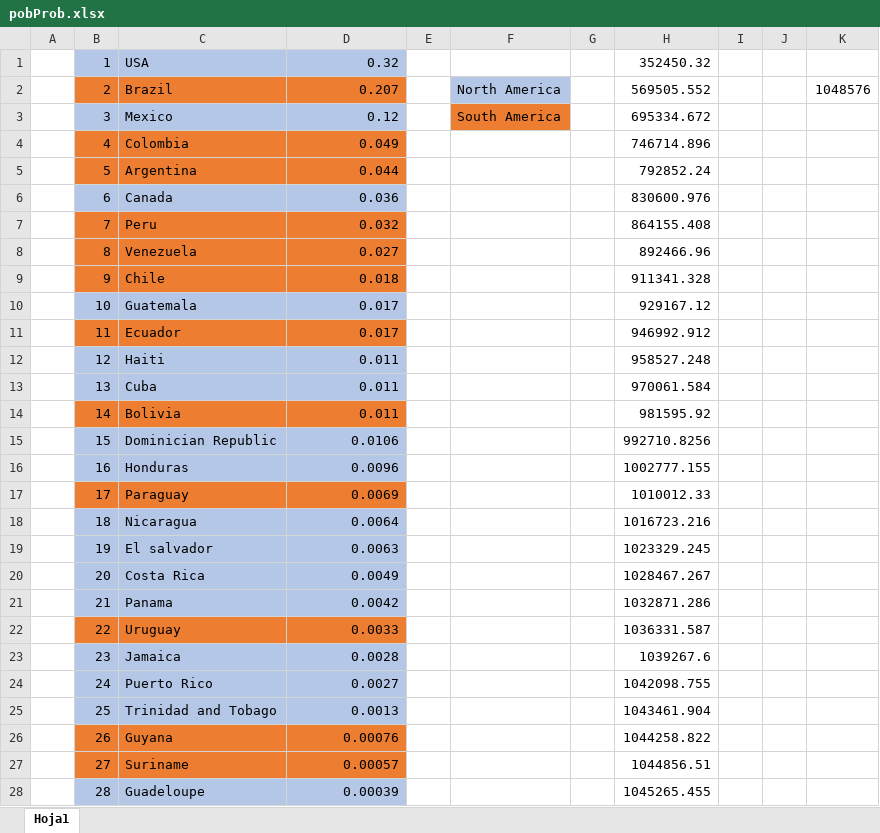
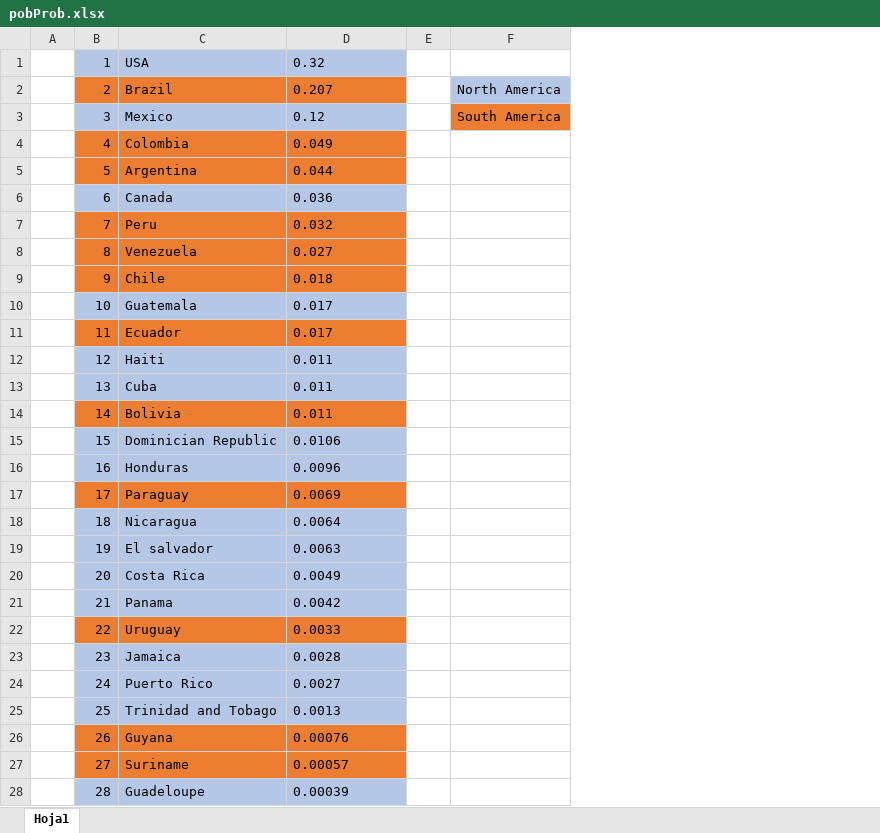
Before and after one commit to gabrielres10/DiscretasTareaIntegradoraII, an Excel workbook: data/pobProb.xlsx, sheet Hoja1, drawn as a sheet; only a part is shown; values as stored, in another font and other column widths than the file's, no borders; the diff covers the shown part only; the diff names each change by its address in the sheet, - before the commit and + after, or states it on an @@ line.

```diff
--- a/data/pobProb.xlsx (sheet Hoja1)
+++ b/data/pobProb.xlsx (sheet Hoja1)
-column G, empty
-column H, rows 1-28: 352450.32 | 569505.552 | 695334.672 | 746714.896 | 792852.24 | 830600.976 | 864155.408 | 892466.96 | 911341.328 | 929167.12 | 946992.912 | 958527.248 | 970061.584 | 981595.92 | 992710.8256 | 1002777.155 | 1010012.33 | 1016723.216 | 1023329.245 | 1028467.267 | 1032871.286 | 1036331.587 | 1039267.6 | 1042098.755 | 1043461.904 | 1044258.822 | 1044856.51 | 1045265.455
-column I, empty
-column J, empty
-column K, row 2: 1048576
-D1:D28 alignment: right
+D1:D28 alignment: left
```
Also changed, not shown: cell formats elsewhere in this sheet, 19 other files.
